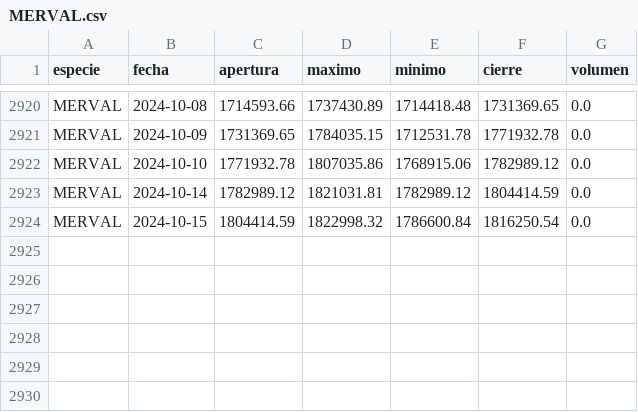
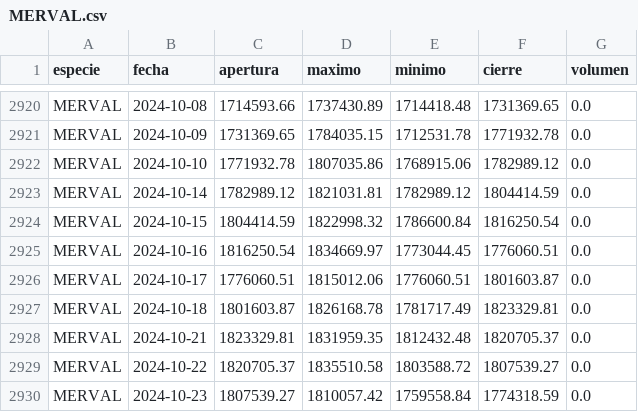
Before and after one commit to botjumbo/ratios-argy, a CSV file: docs/MERVAL.csv, drawn as a sheet; only a part is shown, gaps mark what is left out; the diff names each change by its address in the sheet, - before the commit and + after, or states it on an @@ line.

Commit message:
Add files via upload

```diff
--- a/docs/MERVAL.csv
+++ b/docs/MERVAL.csv
+row 2925: MERVAL | 2024-10-16 | 1816250.54 | 1834669.97 | 1773044.45 | 1776060.51 | 0.0
+row 2926: MERVAL | 2024-10-17 | 1776060.51 | 1815012.06 | 1776060.51 | 1801603.87 | 0.0
+row 2927: MERVAL | 2024-10-18 | 1801603.87 | 1826168.78 | 1781717.49 | 1823329.81 | 0.0
+row 2928: MERVAL | 2024-10-21 | 1823329.81 | 1831959.35 | 1812432.48 | 1820705.37 | 0.0
+row 2929: MERVAL | 2024-10-22 | 1820705.37 | 1835510.58 | 1803588.72 | 1807539.27 | 0.0
+row 2930: MERVAL | 2024-10-23 | 1807539.27 | 1810057.42 | 1759558.84 | 1774318.59 | 0.0
```
